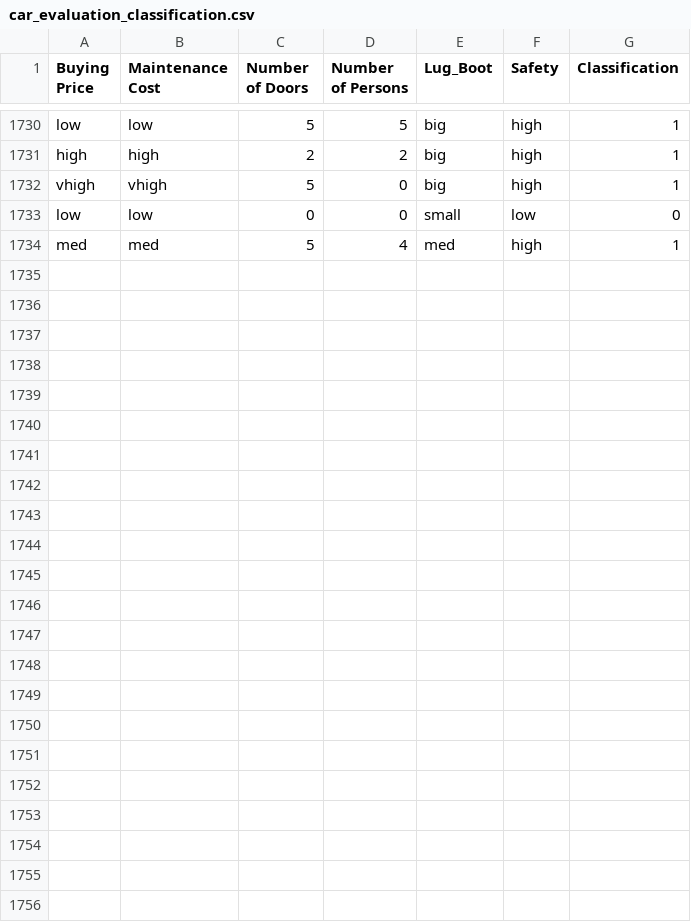
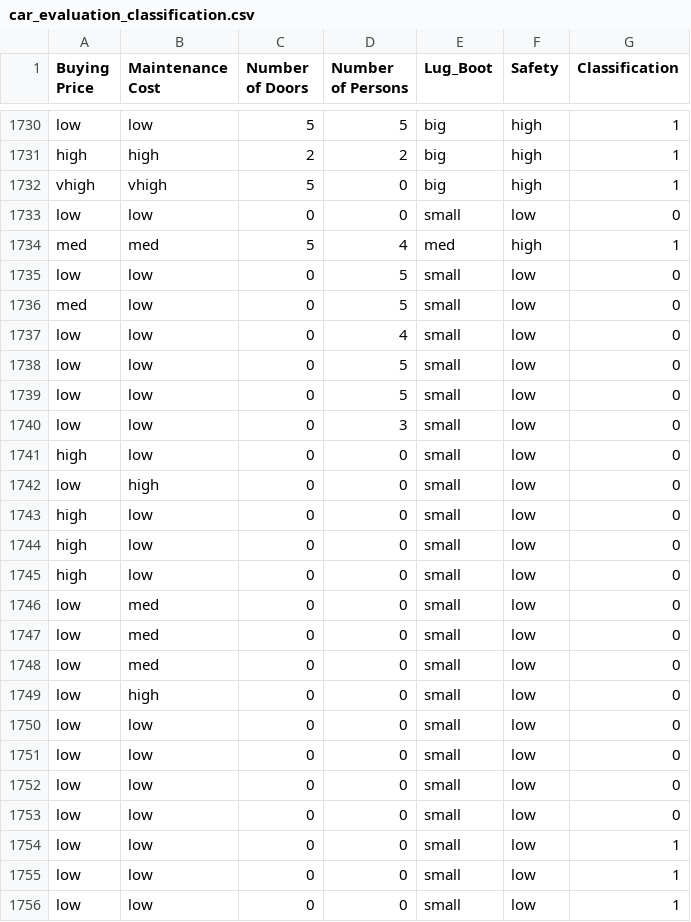
Before and after one commit to kiyojiii/Car-Price-Predictor-Car-Evaluation, a CSV file: writable_directory/car_evaluation_classification.csv, drawn as a sheet; only a part is shown, gaps mark what is left out.

```diff
--- a/writable_directory/car_evaluation_classification.csv
+++ b/writable_directory/car_evaluation_classification.csv
@@ -1734 +1734,23 @@ low,low,0,0,small,low,0
 med,med,5,4,med,high,1
+low,low,0,5,small,low,0
+med,low,0,5,small,low,0
+low,low,0,4,small,low,0
+low,low,0,5,small,low,0
+low,low,0,5,small,low,0
+low,low,0,3,small,low,0
+high,low,0,0,small,low,0
+low,high,0,0,small,low,0
+high,low,0,0,small,low,0
+high,low,0,0,small,low,0
+high,low,0,0,small,low,0
+low,med,0,0,small,low,0
+low,med,0,0,small,low,0
+low,med,0,0,small,low,0
+low,high,0,0,small,low,0
+low,low,0,0,small,low,0
+low,low,0,0,small,low,0
+low,low,0,0,small,low,0
+low,low,0,0,small,low,0
+low,low,0,0,small,low,1
+low,low,0,0,small,low,1
+low,low,0,0,small,low,1
```
Also changed, not shown: writable_directory/Cleaned_Car_data.csv, 21 other files.
